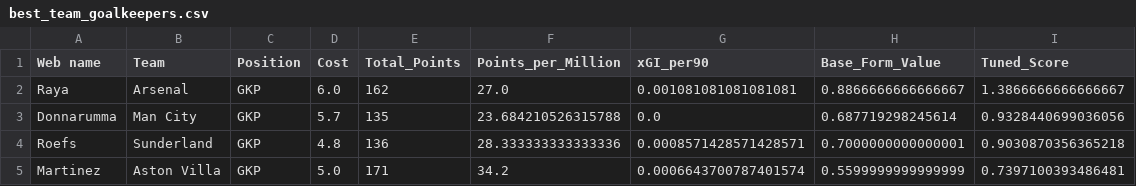
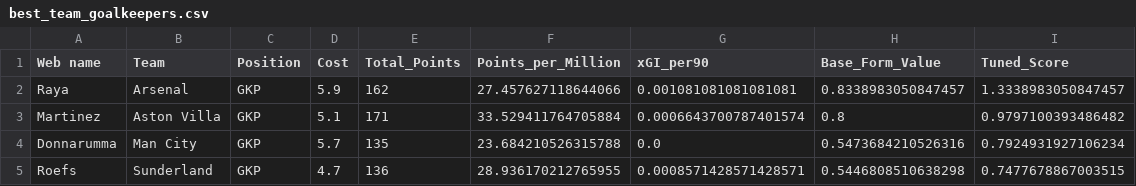
Before and after one commit to Dante777bm/fpl-data-collector, a CSV file: FPL_Data_2025-26/Insights/best_team_goalkeepers.csv, drawn as a sheet.

```diff
--- a/FPL_Data_2025-26/Insights/best_team_goalkeepers.csv
+++ b/FPL_Data_2025-26/Insights/best_team_goalkeepers.csv
@@ -1,5 +1,5 @@
 Web name,Team,Position,Cost,Total_Points,Points_per_Million,xGI_per90,Base_Form_Value,Tuned_Score
-Raya,Arsenal,GKP,6.0,162,27.0,0.001081081081081081,0.8866666666666667,1.3866666666666667
-Donnarumma,Man City,GKP,5.7,135,23.684210526315788,0.0,0.687719298245614,0.9328440699036056
-Roefs,Sunderland,GKP,4.8,136,28.333333333333336,0.0008571428571428571,0.7000000000000001,0.9030870356365218
-Martinez,Aston Villa,GKP,5.0,171,34.2,0.0006643700787401574,0.5599999999999999,0.7397100393486481
+Raya,Arsenal,GKP,5.9,162,27.457627118644066,0.001081081081081081,0.8338983050847457,1.3338983050847457
+Martinez,Aston Villa,GKP,5.1,171,33.529411764705884,0.0006643700787401574,0.8,0.9797100393486482
+Donnarumma,Man City,GKP,5.7,135,23.684210526315788,0.0,0.5473684210526316,0.7924931927106234
+Roefs,Sunderland,GKP,4.7,136,28.936170212765955,0.0008571428571428571,0.5446808510638298,0.7477678867003515
```
Also changed, not shown: FPL_Data_2025-26/Insights/best_team_defenders.csv, FPL_Data_2025-26/Insights/best_team_midfielders.csv, 6 other files.
